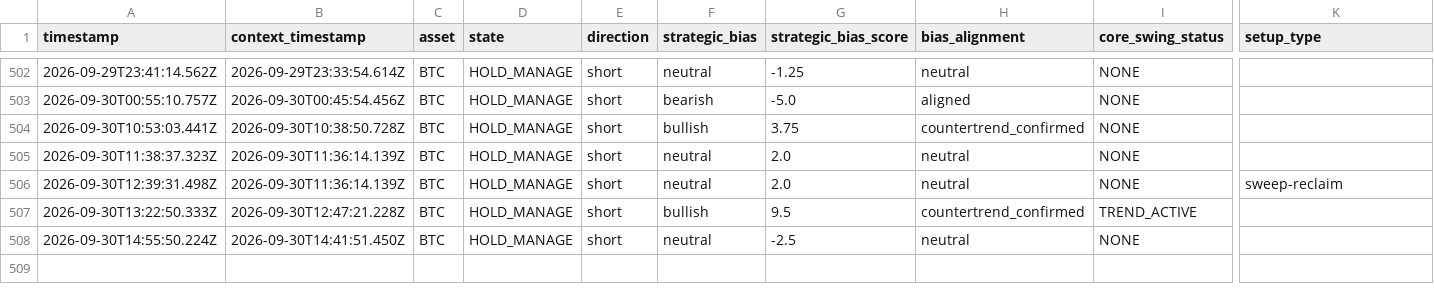
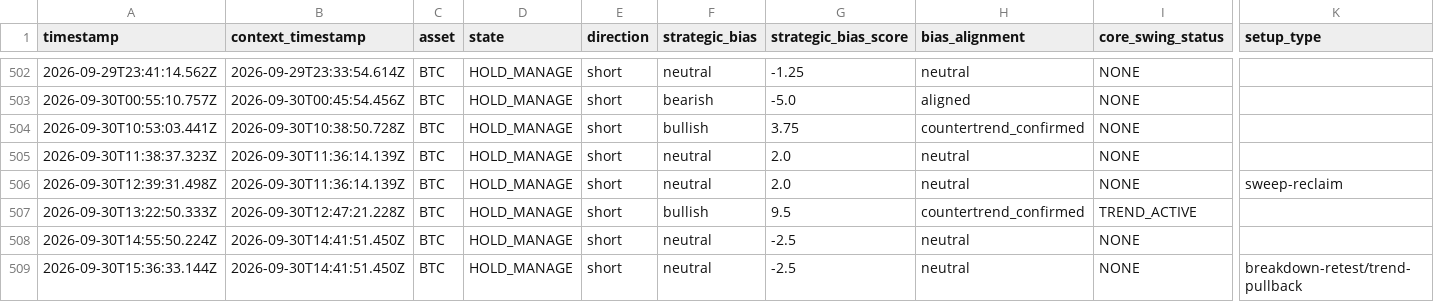
Before and after one commit to themooje412/btc-market-data-collector, a CSV file: execution_history.csv, drawn as a sheet; only a part is shown, gaps mark what is left out; rows hold the shown columns only; the diff names each change by its address in the sheet, - before the commit and + after, or states it on an @@ line.

```diff
--- a/execution_history.csv
+++ b/execution_history.csv
+row 509: 2026-09-30T15:36:33.144Z | 2026-09-30T14:41:51.450Z | BTC | HOLD_MANAGE | short | neutral | -2.5 | neutral | NONE | breakdown-retest/trend-pullback
```
Also changed, not shown: assets/zec/execution_history.csv, 8 other files.
